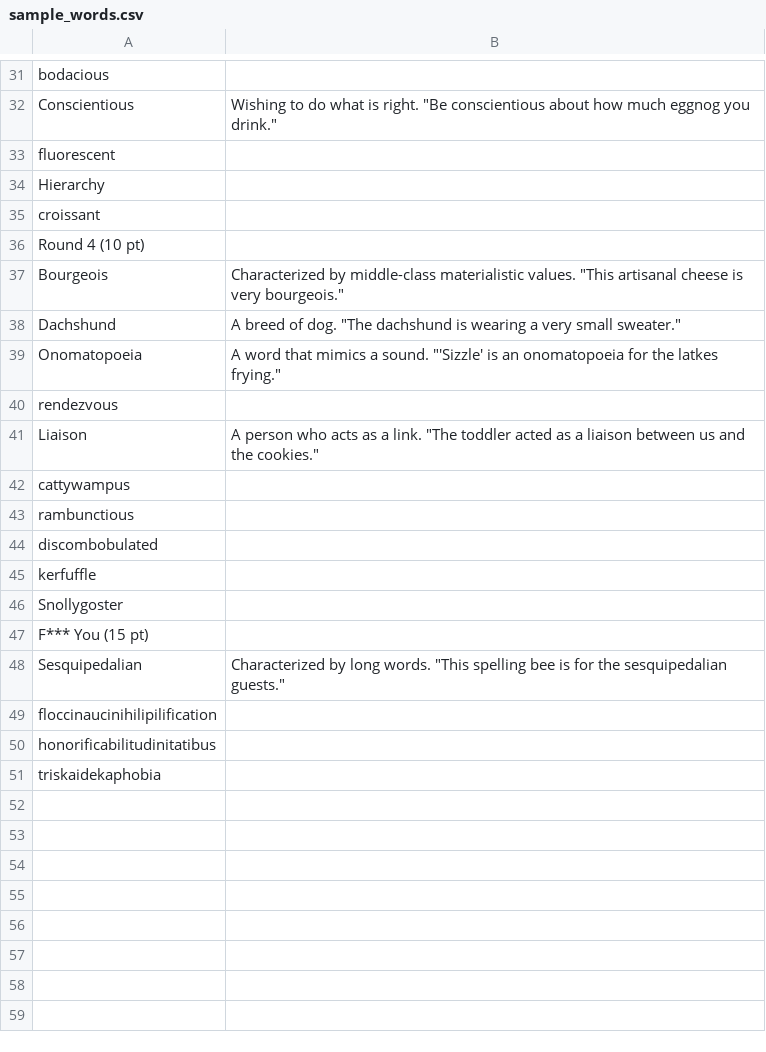
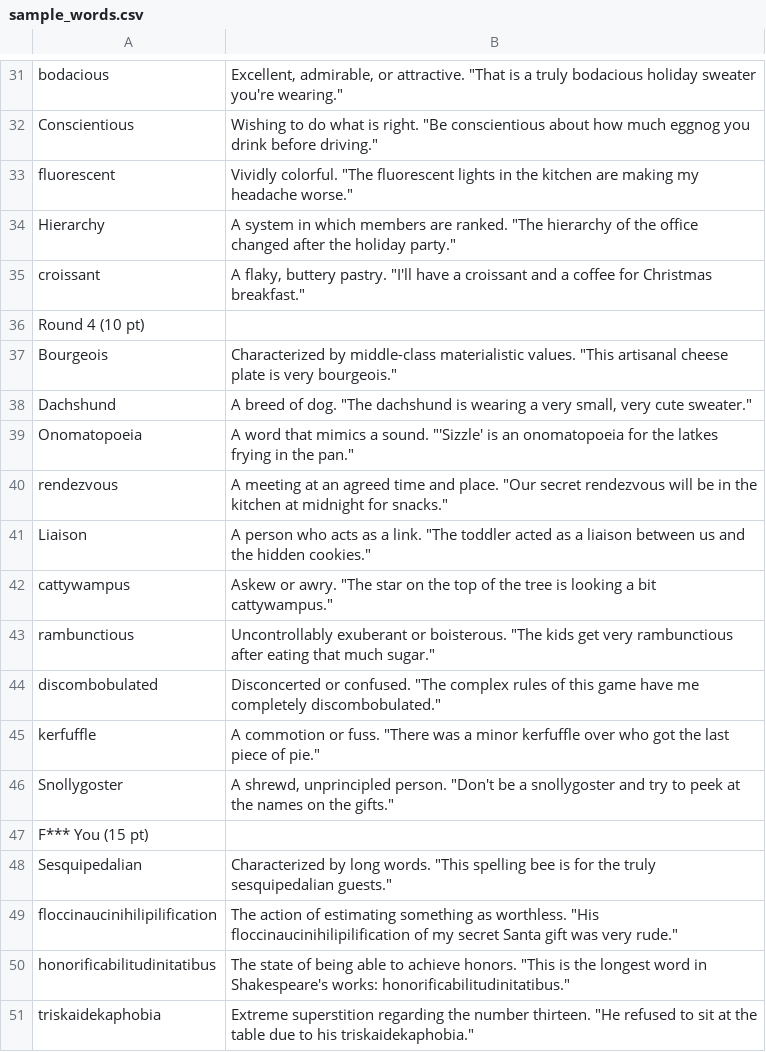
Before and after one commit to RayaanBokhari/SpellingBee, a CSV file: sample_words.csv, drawn as a sheet; only a part is shown, gaps mark what is left out; the diff covers the shown part only; the diff names each change by its address in the sheet, - before the commit and + after, or states it on an @@ line.

```diff
--- a/sample_words.csv
+++ b/sample_words.csv
-B31: (empty)
+B31: Excellent, admirable, or attractive. "That is a truly bodacious holiday sweater you're wearing."
-B32: …eggnog you drink."
+B32: …eggnog you drink before driving."
-B33: (empty)
+B33: Vividly colorful. "The fluorescent lights in the kitchen are making my headache worse."
-B34: (empty)
+B34: A system in which members are ranked. "The hierarchy of the office changed after the holiday party."
-B35: (empty)
+B35: A flaky, buttery pastry. "I'll have a croissant and a coffee for Christmas breakfast."
-B37: …artisanal cheese is very…
+B37: …artisanal cheese plate is very…
-B38: …a very small sweater."
+B38: …a very small, very cute sweater."
-B39: …the latkes frying."
+B39: …the latkes frying in the pan."
-B40: (empty)
+B40: A meeting at an agreed time and place. "Our secret rendezvous will be in the kitchen at midnight for snacks."
-B41: …and the cookies."
+B41: …and the hidden cookies."
-B42: (empty)
+B42: Askew or awry. "The star on the top of the tree is looking a bit cattywampus."
-B43: (empty)
+B43: Uncontrollably exuberant or boisterous. "The kids get very rambunctious after eating that much sugar."
-B44: (empty)
+B44: Disconcerted or confused. "The complex rules of this game have me completely discombobulated."
-B45: (empty)
+B45: A commotion or fuss. "There was a minor kerfuffle over who got the last piece of pie."
-B46: (empty)
+B46: A shrewd, unprincipled person. "Don't be a snollygoster and try to peek at the names on the gifts."
-B48: …for the sesquipedalian guests."
+B48: …for the truly sesquipedalian guests."
-B49: (empty)
+B49: The action of estimating something as worthless. "His floccinaucinihilipilification of my secret Santa gift was very rude."
-B50: (empty)
+B50: The state of being able to achieve honors. "This is the longest word in Shakespeare's works: honorificabilitudinitatibus."
-B51: (empty)
+B51: Extreme superstition regarding the number thirteen. "He refused to sit at the table due to his triskaidekaphobia."
```
Also changed, not shown: 20 edited cells elsewhere in this file, 5 other files.
